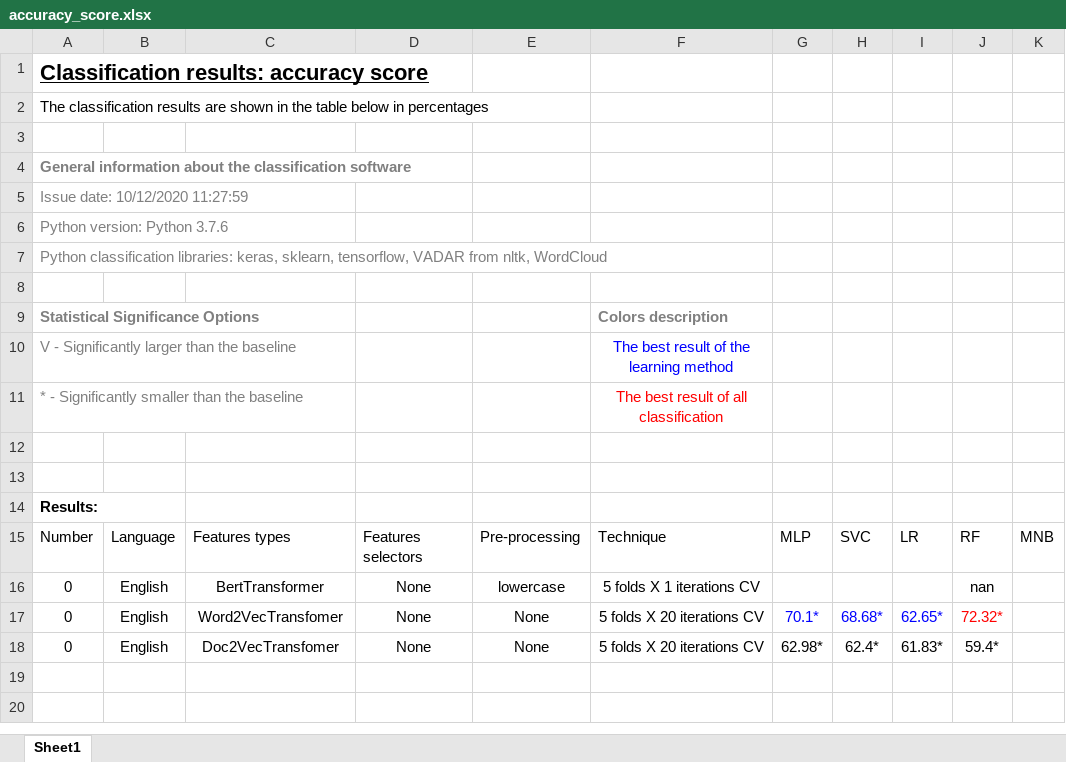
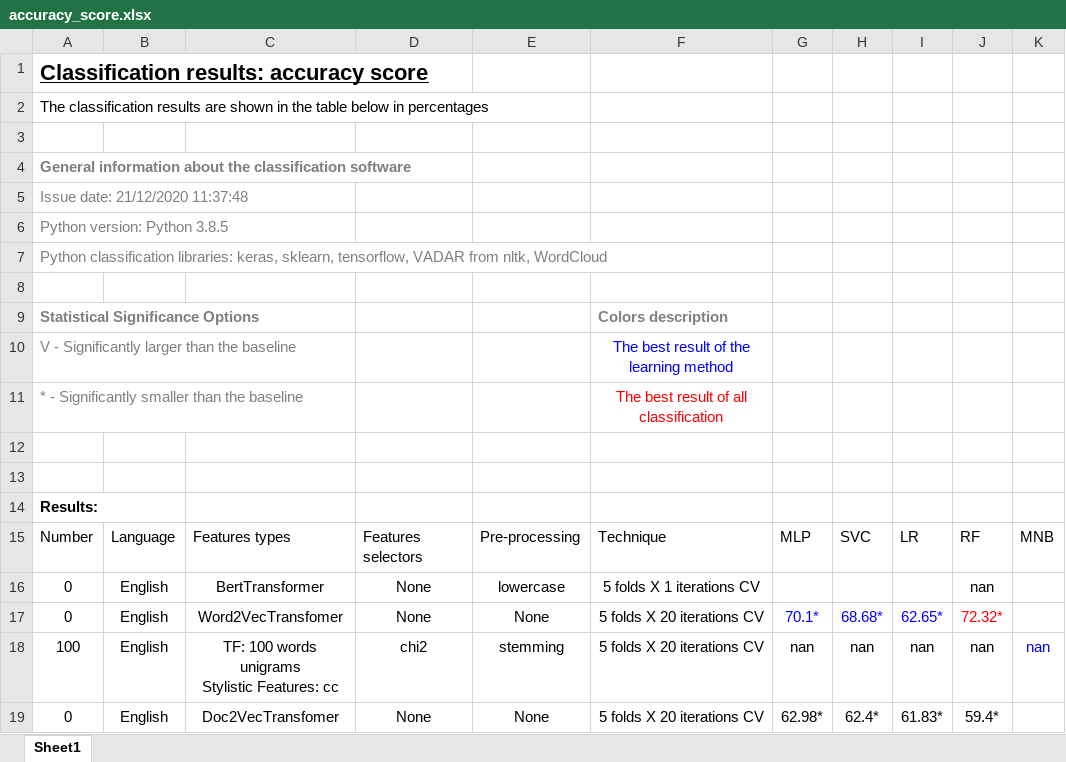
Before and after one commit to 1-caesar-1/NTextClassification2.0, an Excel workbook: results/excel/accuracy_score.xlsx, sheet Sheet1, drawn as a sheet; values as stored, in another font and other column widths than the file's, no borders; table styles not drawn; ↵ is a line break in a cell; the diff names each change by its address in the sheet, - before the commit and + after, or states it on an @@ line.

Commit message:
features selection display in the Excel fixed

```diff
--- a/results/excel/accuracy_score.xlsx (sheet Sheet1)
+++ b/results/excel/accuracy_score.xlsx (sheet Sheet1)
-A5: Issue date: 10/12/2020 11:27:59
+A5: Issue date: 21/12/2020 11:37:48
-A6: Python version: Python 3.7.6
+A6: Python version: Python 3.8.5
+row 18: 100 | English | TF: 100 words unigrams ↵ Stylistic Features: cc | chi2 | stemming | 5 folds X 20 iterations CV | nan | nan | nan | nan | nan
```
Also changed, not shown: 2 other files.
